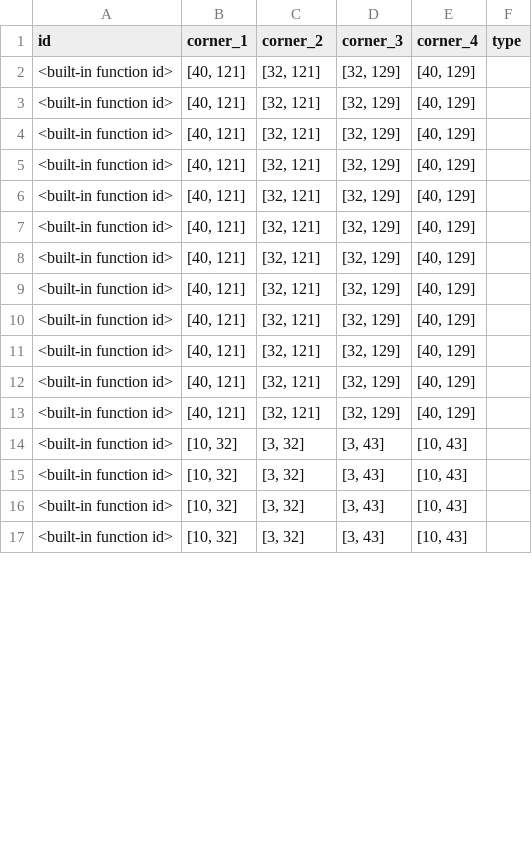
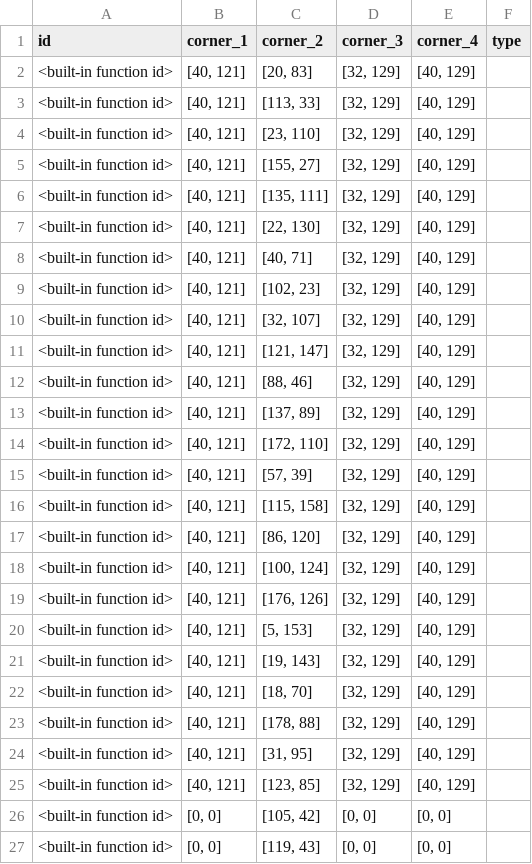
Before and after one commit to guidodebruin/Amstelhaege, a CSV file: code/output.csv, drawn as a sheet; only a part is shown; the diff covers the shown part only.

```diff
--- a/code/output.csv
+++ b/code/output.csv
@@ -1,17 +1,27 @@
 id,corner_1,corner_2,corner_3,corner_4,type
-<built-in function id>,"[40, 121]","[32, 121]","[32, 129]","[40, 129]"
-<built-in function id>,"[40, 121]","[32, 121]","[32, 129]","[40, 129]"
-<built-in function id>,"[40, 121]","[32, 121]","[32, 129]","[40, 129]"
-<built-in function id>,"[40, 121]","[32, 121]","[32, 129]","[40, 129]"
-<built-in function id>,"[40, 121]","[32, 121]","[32, 129]","[40, 129]"
-<built-in function id>,"[40, 121]","[32, 121]","[32, 129]","[40, 129]"
-<built-in function id>,"[40, 121]","[32, 121]","[32, 129]","[40, 129]"
-<built-in function id>,"[40, 121]","[32, 121]","[32, 129]","[40, 129]"
-<built-in function id>,"[40, 121]","[32, 121]","[32, 129]","[40, 129]"
-<built-in function id>,"[40, 121]","[32, 121]","[32, 129]","[40, 129]"
-<built-in function id>,"[40, 121]","[32, 121]","[32, 129]","[40, 129]"
-<built-in function id>,"[40, 121]","[32, 121]","[32, 129]","[40, 129]"
-<built-in function id>,"[10, 32]","[3, 32]","[3, 43]","[10, 43]"
-<built-in function id>,"[10, 32]","[3, 32]","[3, 43]","[10, 43]"
-<built-in function id>,"[10, 32]","[3, 32]","[3, 43]","[10, 43]"
-<built-in function id>,"[10, 32]","[3, 32]","[3, 43]","[10, 43]"
+<built-in function id>,"[40, 121]","[20, 83]","[32, 129]","[40, 129]"
+<built-in function id>,"[40, 121]","[113, 33]","[32, 129]","[40, 129]"
+<built-in function id>,"[40, 121]","[23, 110]","[32, 129]","[40, 129]"
+<built-in function id>,"[40, 121]","[155, 27]","[32, 129]","[40, 129]"
+<built-in function id>,"[40, 121]","[135, 111]","[32, 129]","[40, 129]"
+<built-in function id>,"[40, 121]","[22, 130]","[32, 129]","[40, 129]"
+<built-in function id>,"[40, 121]","[40, 71]","[32, 129]","[40, 129]"
+<built-in function id>,"[40, 121]","[102, 23]","[32, 129]","[40, 129]"
+<built-in function id>,"[40, 121]","[32, 107]","[32, 129]","[40, 129]"
+<built-in function id>,"[40, 121]","[121, 147]","[32, 129]","[40, 129]"
+<built-in function id>,"[40, 121]","[88, 46]","[32, 129]","[40, 129]"
+<built-in function id>,"[40, 121]","[137, 89]","[32, 129]","[40, 129]"
+<built-in function id>,"[40, 121]","[172, 110]","[32, 129]","[40, 129]"
+<built-in function id>,"[40, 121]","[57, 39]","[32, 129]","[40, 129]"
+<built-in function id>,"[40, 121]","[115, 158]","[32, 129]","[40, 129]"
+<built-in function id>,"[40, 121]","[86, 120]","[32, 129]","[40, 129]"
+<built-in function id>,"[40, 121]","[100, 124]","[32, 129]","[40, 129]"
+<built-in function id>,"[40, 121]","[176, 126]","[32, 129]","[40, 129]"
+<built-in function id>,"[40, 121]","[5, 153]","[32, 129]","[40, 129]"
+<built-in function id>,"[40, 121]","[19, 143]","[32, 129]","[40, 129]"
+<built-in function id>,"[40, 121]","[18, 70]","[32, 129]","[40, 129]"
+<built-in function id>,"[40, 121]","[178, 88]","[32, 129]","[40, 129]"
+<built-in function id>,"[40, 121]","[31, 95]","[32, 129]","[40, 129]"
+<built-in function id>,"[40, 121]","[123, 85]","[32, 129]","[40, 129]"
+<built-in function id>,"[0, 0]","[105, 42]","[0, 0]","[0, 0]"
+<built-in function id>,"[0, 0]","[119, 43]","[0, 0]","[0, 0]"
```
Also changed, not shown: 10 added rows and 7 edited cells elsewhere in this file, 5 other files.
